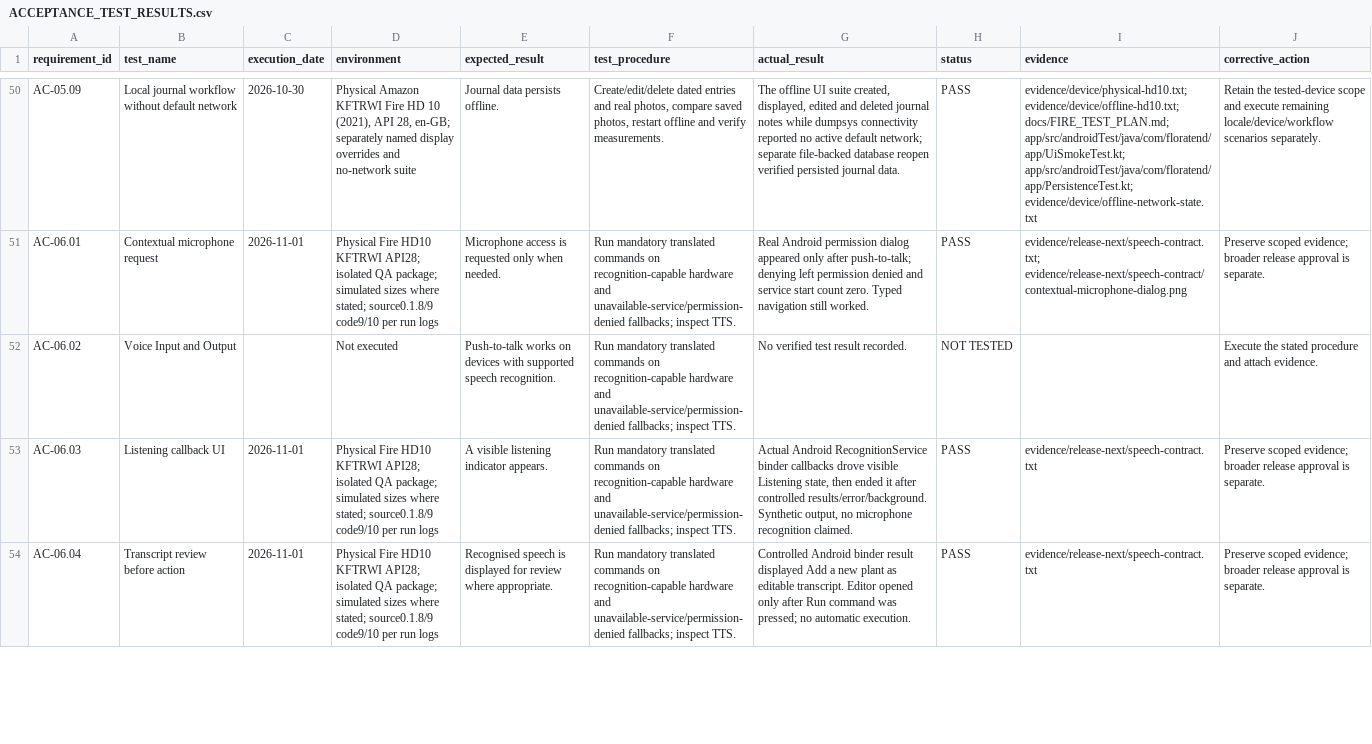
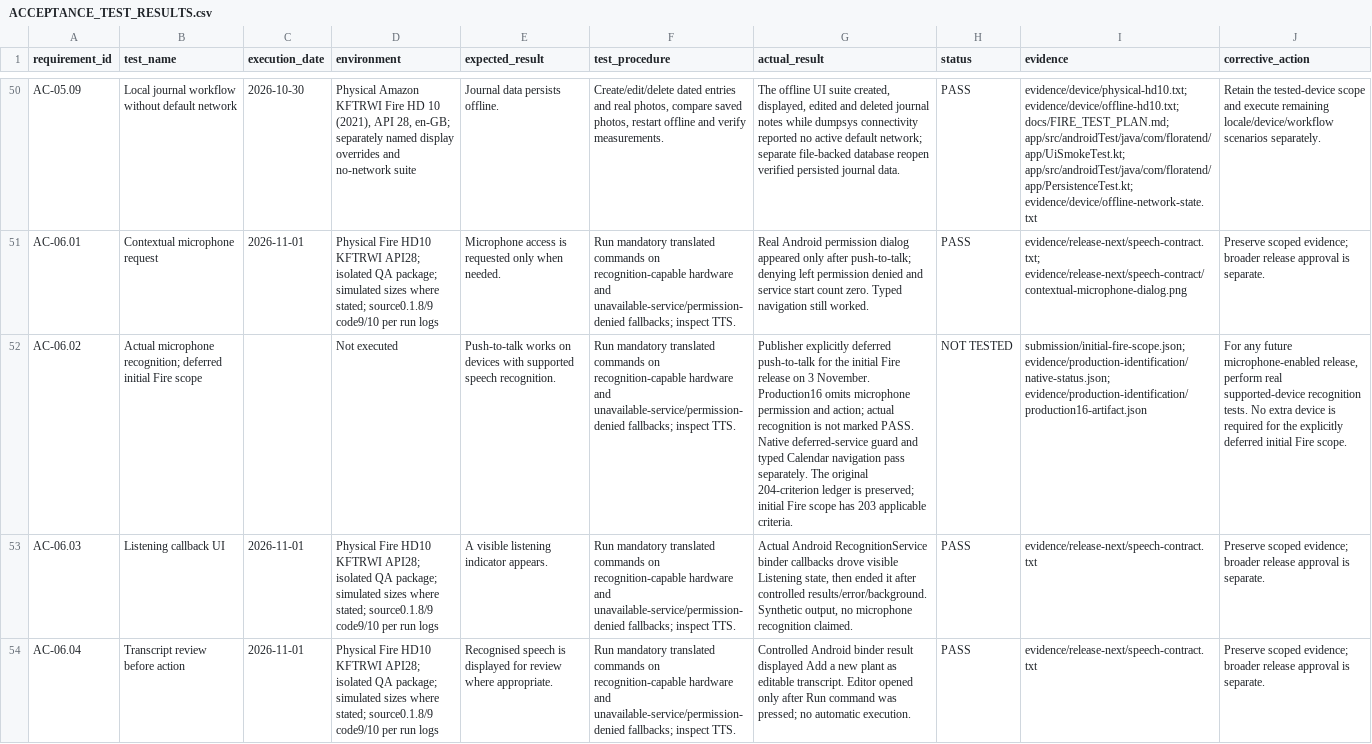
Before and after one commit to lanray07/FloraTend, a CSV file: ACCEPTANCE_TEST_RESULTS.csv, drawn as a sheet; only a part is shown, gaps mark what is left out; the diff covers the shown part only; the diff names each change by its address in the sheet, - before the commit and + after, or states it on an @@ line.

Commit message:
Record explicit Fire speech deferral and code 16 artifact checks

```diff
--- a/ACCEPTANCE_TEST_RESULTS.csv
+++ b/ACCEPTANCE_TEST_RESULTS.csv
-B52 (test_name): Voice Input and Output
+B52 (test_name): Actual microphone recognition; deferred initial Fire scope
-G52 (actual_result): No verified test result recorded.
+G52 (actual_result): Publisher explicitly deferred push-to-talk for the initial Fire release on 3 November. Production16 omits microphone permission and action; actual recognition is not marked PASS. Native deferred-service guard and typed Calendar navigation pass separately. The original 204-criterion ledger is preserved; initial Fire scope has 203 applicable criteria.
-I52 (evidence): (empty)
+I52 (evidence): submission/initial-fire-scope.json; evidence/production-identification/native-status.json; evidence/production-identification/production16-artifact.json
-J52 (corrective_action): Execute the stated procedure and attach evidence.
+J52 (corrective_action): For any future microphone-enabled release, perform real supported-device recognition tests. No extra device is required for the explicitly deferred initial Fire scope.
```
Also changed, not shown: 7 edited cells elsewhere in this file, 3 other files.
